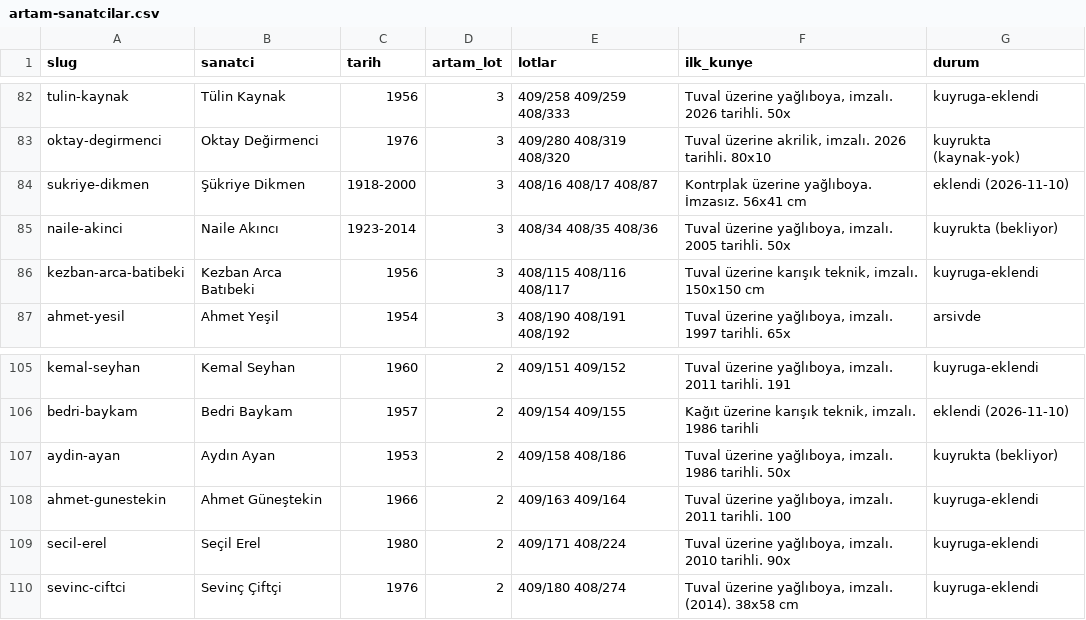
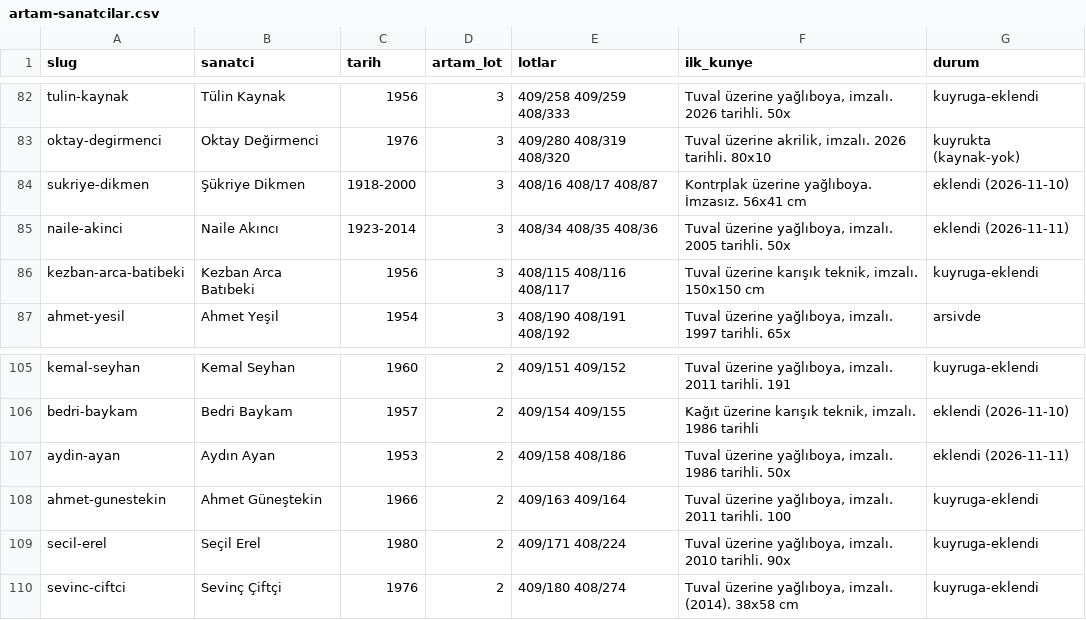
Before and after one commit to occiftci-ux/artvela-site, a CSV file: arastirma/artam-sanatcilar.csv, drawn as a sheet; only a part is shown, gaps mark what is left out.

```diff
--- a/arastirma/artam-sanatcilar.csv
+++ b/arastirma/artam-sanatcilar.csv
@@ -84,3 +84,3 @@ oktay-degirmenci,Oktay Değirmenci,1976,3,409/280 408/319 408/320,"Tuval üzerin
 sukriye-dikmen,Şükriye Dikmen,1918-2000,3,408/16 408/17 408/87,Kontrplak üzerine yağlıboya. İmzasız. 56x41 cm,eklendi (2026-11-10)
-naile-akinci,Naile Akıncı,1923-2014,3,408/34 408/35 408/36,"Tuval üzerine yağlıboya, imzalı. 2005 tarihli. 50x",kuyrukta (bekliyor)
+naile-akinci,Naile Akıncı,1923-2014,3,408/34 408/35 408/36,"Tuval üzerine yağlıboya, imzalı. 2005 tarihli. 50x",eklendi (2026-11-11)
 kezban-arca-batibeki,Kezban Arca Batıbeki,1956,3,408/115 408/116 408/117,"Tuval üzerine karışık teknik, imzalı. 150x150 cm",kuyruga-eklendi
@@ -106,3 +106,3 @@ kemal-seyhan,Kemal Seyhan,1960,2,409/151 409/152,"Tuval üzerine yağlıboya, im
 bedri-baykam,Bedri Baykam,1957,2,409/154 409/155,"Kağıt üzerine karışık teknik, imzalı. 1986 tarihli",eklendi (2026-11-10)
-aydin-ayan,Aydın Ayan,1953,2,409/158 408/186,"Tuval üzerine yağlıboya, imzalı. 1986 tarihli. 50x",kuyrukta (bekliyor)
+aydin-ayan,Aydın Ayan,1953,2,409/158 408/186,"Tuval üzerine yağlıboya, imzalı. 1986 tarihli. 50x",eklendi (2026-11-11)
 ahmet-gunestekin,Ahmet Güneştekin,1966,2,409/163 409/164,"Tuval üzerine yağlıboya, imzalı. 2011 tarihli. 100",kuyruga-eklendi
```
Also changed, not shown: arastirma/kuyruk.csv, arastirma/sanatcilar.csv, 5 other files.
